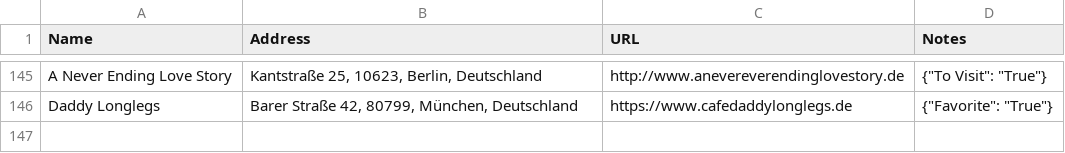
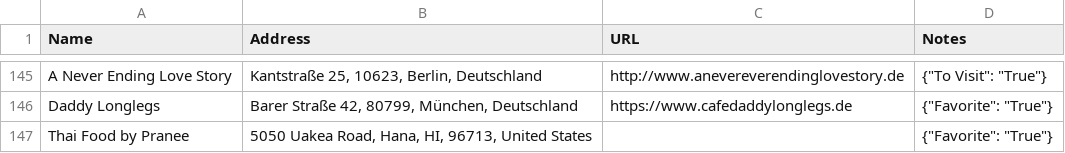
Before and after one commit to davidbailey/Notes, a CSV file: Places.csv, drawn as a sheet; only a part is shown, gaps mark what is left out; the diff names each change by its address in the sheet, - before the commit and + after, or states it on an @@ line.

Commit message:
Update Places.csv

```diff
--- a/Places.csv
+++ b/Places.csv
+row 147: Thai Food by Pranee | 5050 Uakea Road, Hana, HI, 96713, United States |  | {"Favorite": "True"}
```
